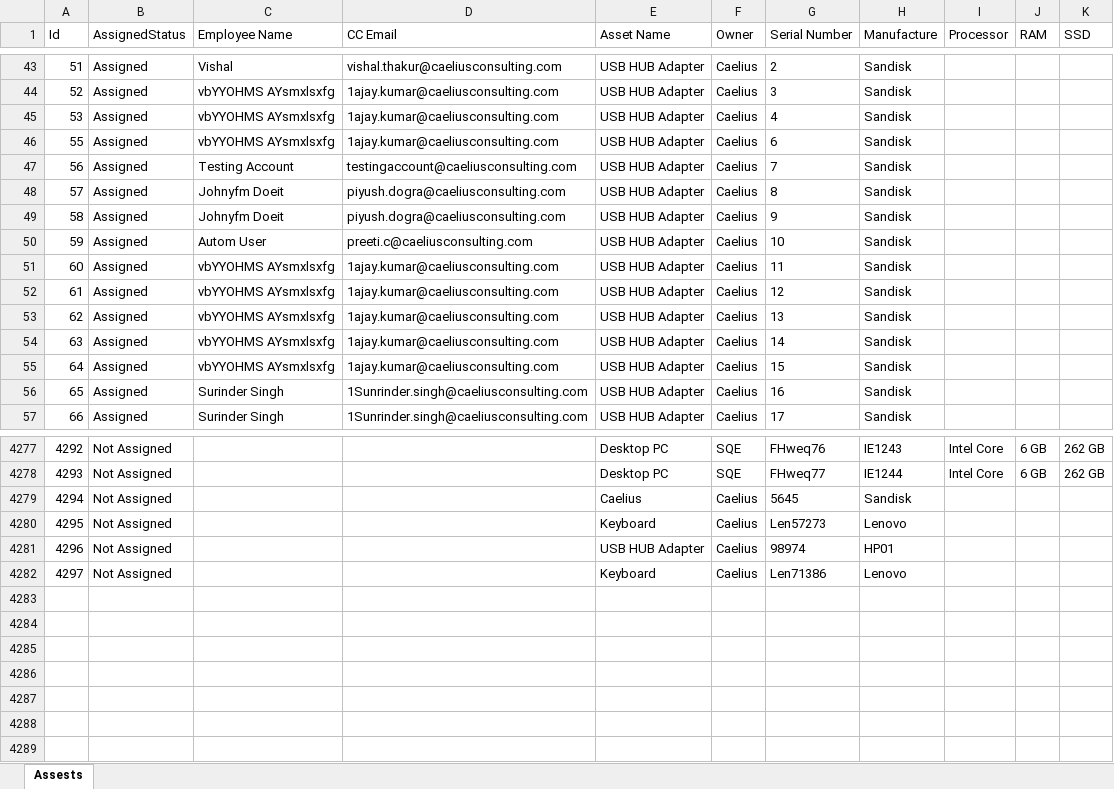
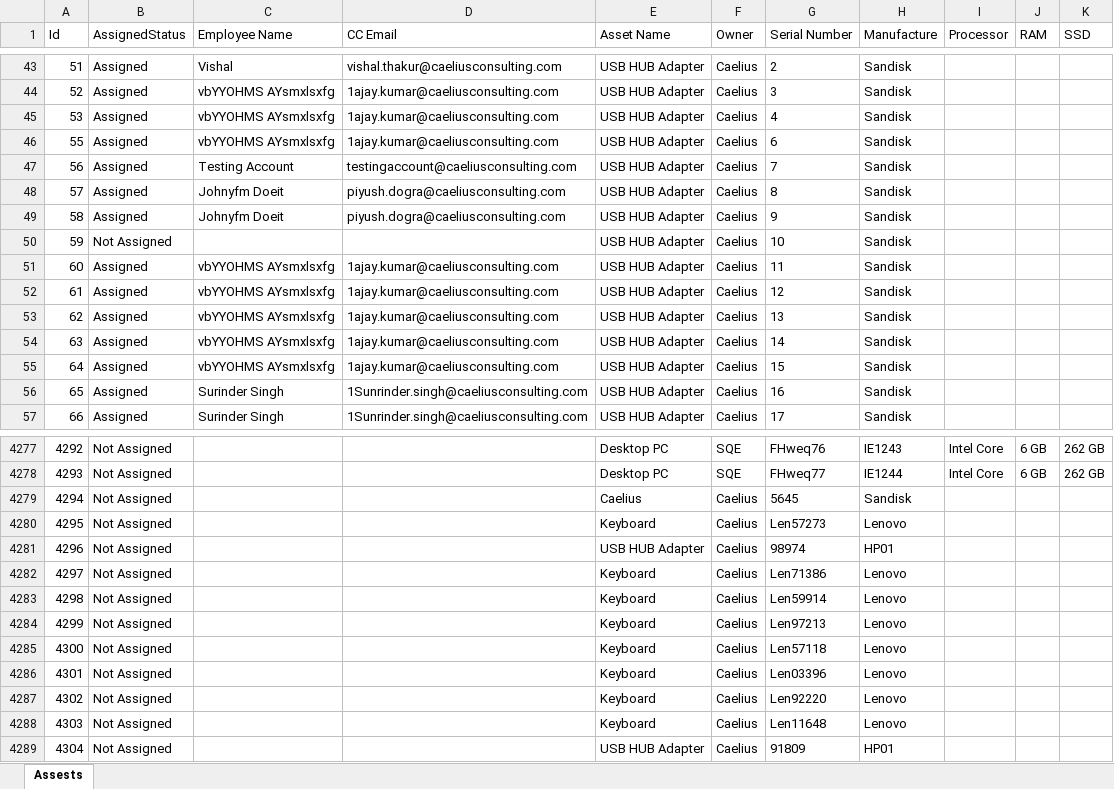
Before and after one commit to SQE-Labs/HRMIS-Playwright, an Excel workbook: Download/asset_list.xlsx, sheet Assests, drawn as a sheet; only a part is shown, gaps mark what is left out; values as stored, in another font and other column widths than the file's, no borders; the diff names each change by its address in the sheet, - before the commit and + after, or states it on an @@ line.

```diff
--- a/Download/asset_list.xlsx (sheet Assests)
+++ b/Download/asset_list.xlsx (sheet Assests)
-B50 (AssignedStatus): Assigned
+B50 (AssignedStatus): Not Assigned
-C50 (Employee Name): Autom User
+C50 (Employee Name): (empty)
-D50 (CC Email): preeti.c@caeliusconsulting.com
+D50 (CC Email): (empty)
+row 4283: 4298 | Not Assigned |  |  | Keyboard | Caelius | Len59914 | Lenovo
+row 4284: 4299 | Not Assigned |  |  | Keyboard | Caelius | Len97213 | Lenovo
+row 4285: 4300 | Not Assigned |  |  | Keyboard | Caelius | Len57118 | Lenovo
+row 4286: 4301 | Not Assigned |  |  | Keyboard | Caelius | Len03396 | Lenovo
+row 4287: 4302 | Not Assigned |  |  | Keyboard | Caelius | Len92220 | Lenovo
+row 4288: 4303 | Not Assigned |  |  | Keyboard | Caelius | Len11648 | Lenovo
+row 4289: 4304 | Not Assigned |  |  | USB HUB Adapter | Caelius | 91809 | HP01
```
Also changed, not shown: 18 other files.
